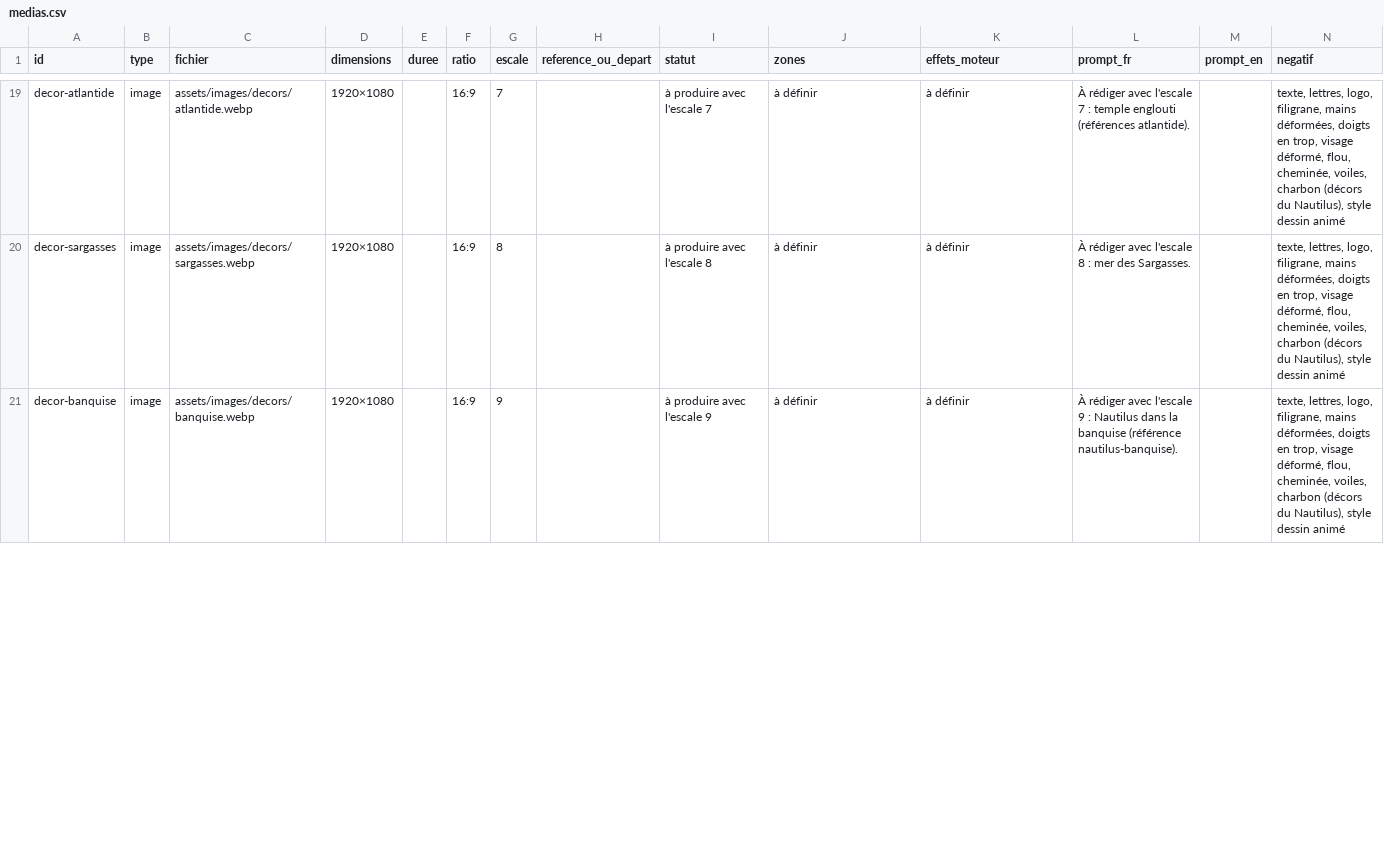
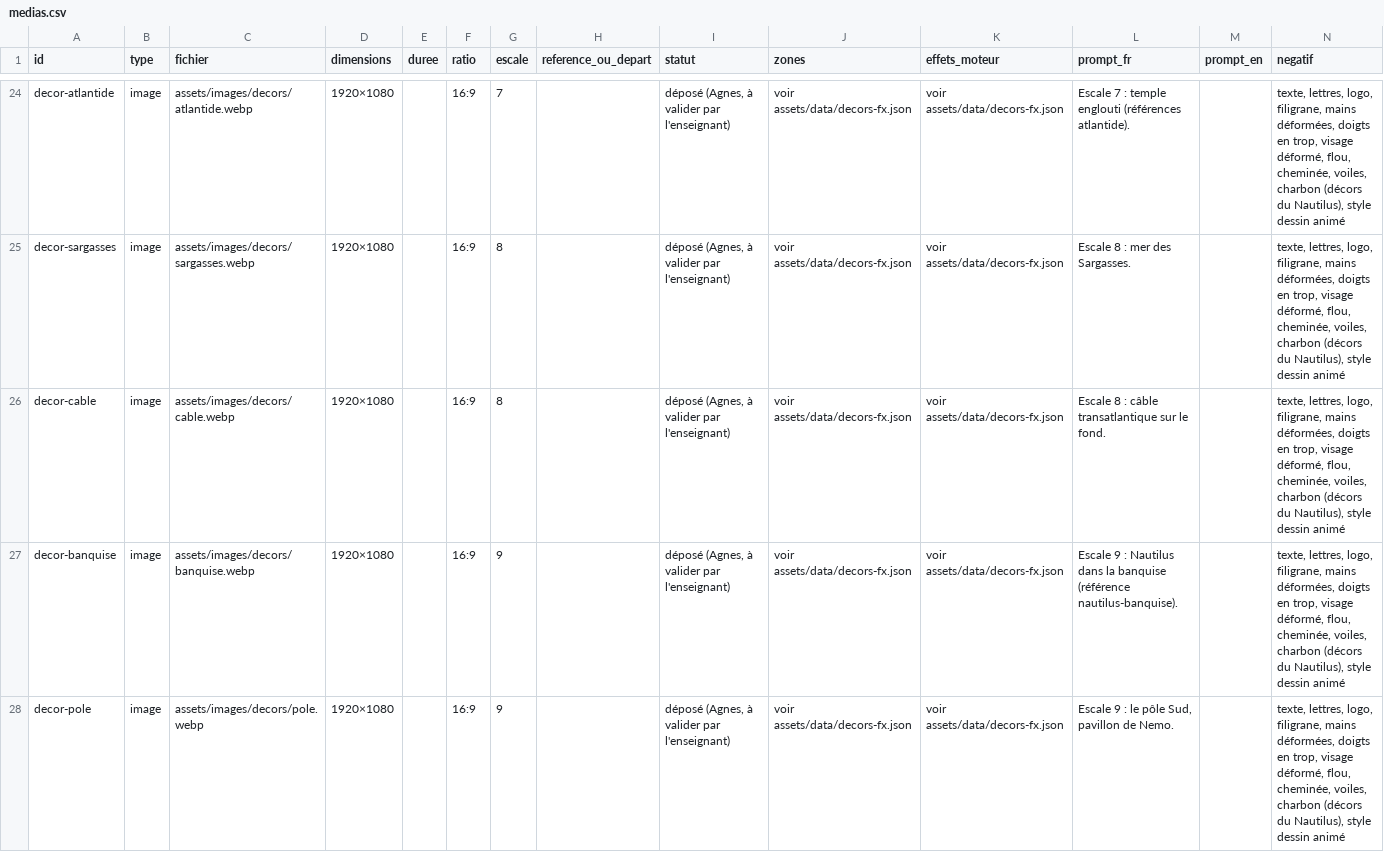
Before and after one commit to IdGir/escape-games-cm1-cm2, a CSV file: vingt-mille-lieues/medias.csv, drawn as a sheet; only a part is shown, gaps mark what is left out; addresses are those after the commit; the diff covers the shown part only; the diff names each change by its address in the sheet, - before the commit and + after, or states it on an @@ line.

```diff
--- a/vingt-mille-lieues/medias.csv
+++ b/vingt-mille-lieues/medias.csv
-I24 (statut): à produire avec l'escale 7
+I24 (statut): déposé (Agnes, à valider par l'enseignant)
-J24:J25 (zones): à définir
+J24:J25 (zones): voir assets/data/decors-fx.json
-K24:K25 (effets_moteur): à définir
+K24:K25 (effets_moteur): voir assets/data/decors-fx.json
-L24 (prompt_fr): À rédiger avec l'escale 7 :…
+L24 (prompt_fr): Escale 7 :…
-I25 (statut): à produire avec l'escale 8
+I25 (statut): déposé (Agnes, à valider par l'enseignant)
-L25 (prompt_fr): À rédiger avec l'escale 8 : mer des Sargasses.
+L25 (prompt_fr): Escale 8 : mer des Sargasses.
+row 26: decor-cable | image | assets/images/decors/cable.webp | 1920×1080 |  | 16:9 | 8 |  | déposé (Agnes, à valider par l'enseignant) | voir assets/data/decors-fx.json | voir assets/data/decors-fx.json | Escale 8 : câble transatlantique sur le fond. |  | texte, lettres, logo, filigrane, mains déformées, doigts en trop, visage déformé, flou, cheminée, voiles, charbon (décors du Nautilus), style dessin animé
-I27 (statut): à produire avec l'escale 9
+I27 (statut): déposé (Agnes, à valider par l'enseignant)
-J27 (zones): à définir
+J27 (zones): voir assets/data/decors-fx.json
-K27 (effets_moteur): à définir
+K27 (effets_moteur): voir assets/data/decors-fx.json
-L27 (prompt_fr): À rédiger avec l'escale 9 :…
+L27 (prompt_fr): Escale 9 :…
+row 28: decor-pole | image | assets/images/decors/pole.webp | 1920×1080 |  | 16:9 | 9 |  | déposé (Agnes, à valider par l'enseignant) | voir assets/data/decors-fx.json | voir assets/data/decors-fx.json | Escale 9 : le pôle Sud, pavillon de Nemo. |  | texte, lettres, logo, filigrane, mains déformées, doigts en trop, visage déformé, flou, cheminée, voiles, charbon (décors du Nautilus), style dessin animé
```
Also changed, not shown: 5 added rows and 55 edited cells elsewhere in this file, 36 other files.
